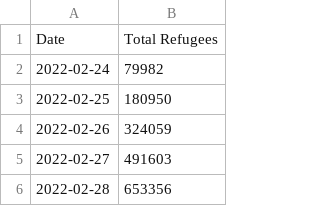
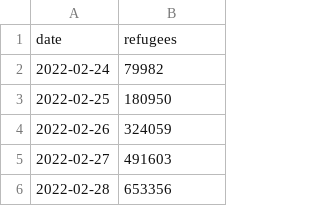
Before and after one commit to StyxOo/Bachelor, a CSV file: project/data/unhcr/total_refugees_daily_condensed.csv, drawn as a sheet; only a part is shown; removed rows and columns are numbered as before the commit, all else as after; the diff names each change by its address in the sheet, - before the commit and + after, or states it on an @@ line.

```diff
--- a/project/data/unhcr/total_refugees_daily_condensed.csv
+++ b/project/data/unhcr/total_refugees_daily_condensed.csv
-row 1: Date | Total Refugees
+row 1: date | refugees
```
Also changed, not shown: 9 other files.
